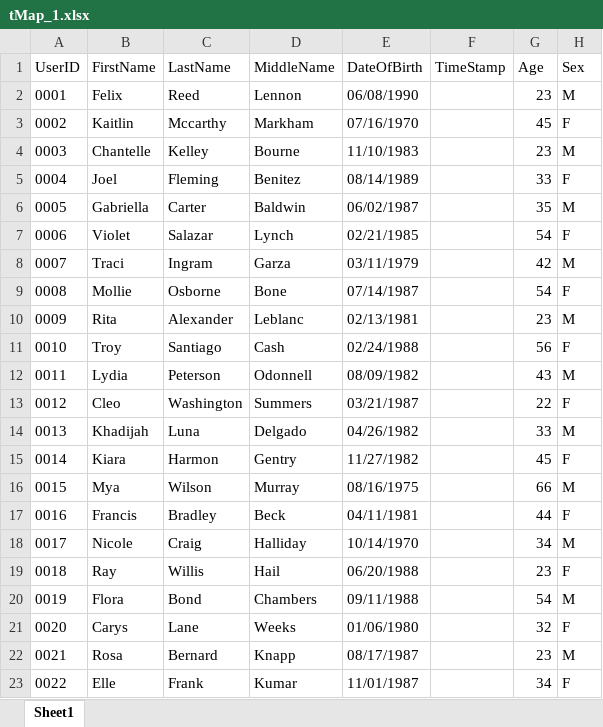
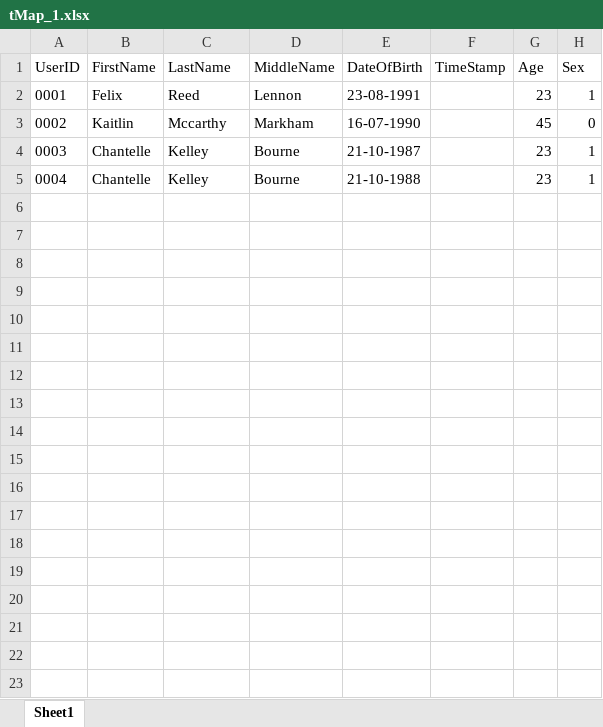
Before and after one commit to vudinhquang/talend, an Excel workbook: tmap/tMap_1.xlsx, sheet Sheet1, drawn as a sheet; values as stored, in another font and other column widths than the file's, no borders; the diff names each change by its address in the sheet, - before the commit and + after, or states it on an @@ line.

Commit message:
Outputing tmap Rejects

```diff
--- a/tmap/tMap_1.xlsx (sheet Sheet1)
+++ b/tmap/tMap_1.xlsx (sheet Sheet1)
-E2 (DateOfBirth): 06/08/1990
+E2 (DateOfBirth): 23-08-1991
-H2 (Sex): M
+H2 (Sex): 1
-E3 (DateOfBirth): 07/16/1970
+E3 (DateOfBirth): 16-07-1990
-H3 (Sex): F
+H3 (Sex): 0
-E4 (DateOfBirth): 11/10/1983
+E4 (DateOfBirth): 21-10-1987
-H4 (Sex): M
+H4 (Sex): 1
-B5 (FirstName): Joel
+B5 (FirstName): Chantelle
-C5 (LastName): Fleming
+C5 (LastName): Kelley
-D5 (MiddleName): Benitez
+D5 (MiddleName): Bourne
-E5 (DateOfBirth): 08/14/1989
+E5 (DateOfBirth): 21-10-1988
-G5 (Age): 33
+G5 (Age): 23
-H5 (Sex): F
+H5 (Sex): 1
-row 6: 0005 | Gabriella | Carter | Baldwin | 06/02/1987 |  | 35 | M
-row 7: 0006 | Violet | Salazar | Lynch | 02/21/1985 |  | 54 | F
-row 8: 0007 | Traci | Ingram | Garza | 03/11/1979 |  | 42 | M
-row 9: 0008 | Mollie | Osborne | Bone | 07/14/1987 |  | 54 | F
-row 10: 0009 | Rita | Alexander | Leblanc | 02/13/1981 |  | 23 | M
-row 11: 0010 | Troy | Santiago | Cash | 02/24/1988 |  | 56 | F
-row 12: 0011 | Lydia | Peterson | Odonnell | 08/09/1982 |  | 43 | M
-row 13: 0012 | Cleo | Washington | Summers | 03/21/1987 |  | 22 | F
-row 14: 0013 | Khadijah | Luna | Delgado | 04/26/1982 |  | 33 | M
-row 15: 0014 | Kiara | Harmon | Gentry | 11/27/1982 |  | 45 | F
-row 16: 0015 | Mya | Wilson | Murray | 08/16/1975 |  | 66 | M
-row 17: 0016 | Francis | Bradley | Beck | 04/11/1981 |  | 44 | F
-row 18: 0017 | Nicole | Craig | Halliday | 10/14/1970 |  | 34 | M
-row 19: 0018 | Ray | Willis | Hail | 06/20/1988 |  | 23 | F
-row 20: 0019 | Flora | Bond | Chambers | 09/11/1988 |  | 54 | M
-row 21: 0020 | Carys | Lane | Weeks | 01/06/1980 |  | 32 | F
-row 22: 0021 | Rosa | Bernard | Knapp | 08/17/1987 |  | 23 | M
-row 23: 0022 | Elle | Frank | Kumar | 11/01/1987 |  | 34 | F
```
Also changed, not shown: 5 other files.
